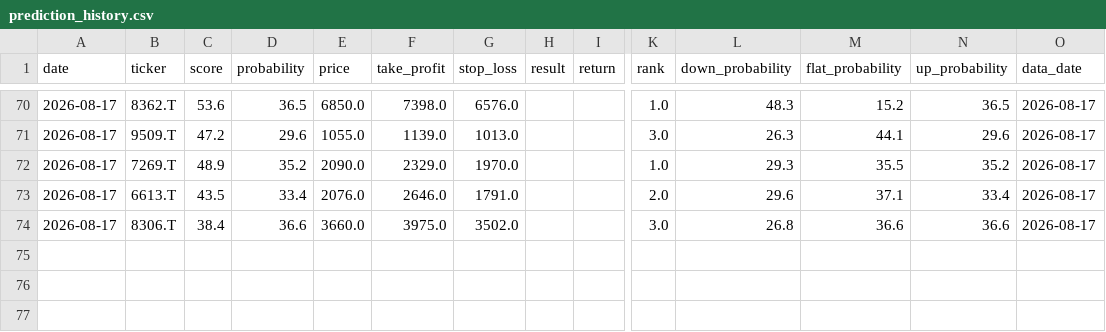
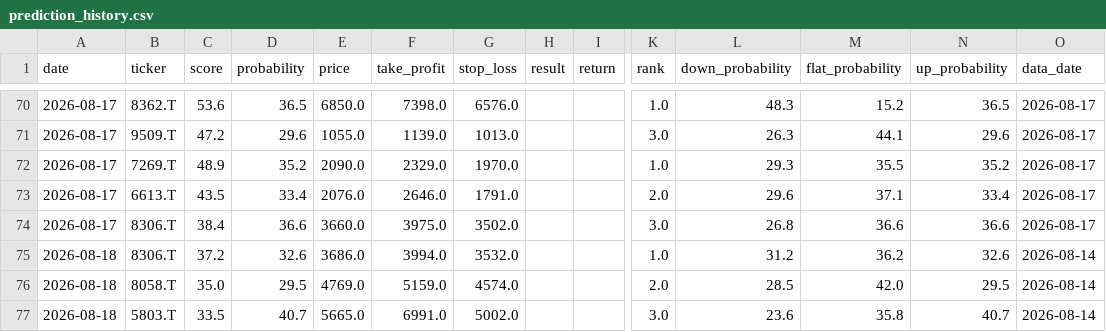
Before and after one commit to aifuu/stock-ai, a CSV file: prediction_history.csv, drawn as a sheet; only a part is shown, gaps mark what is left out; rows hold the shown columns only; the diff names each change by its address in the sheet, - before the commit and + after, or states it on an @@ line.

```diff
--- a/prediction_history.csv
+++ b/prediction_history.csv
+row 75: 2026-08-18 | 8306.T | 37.2 | 32.6 | 3686.0 | 3994.0 | 3532.0 |  |  | 1.0 | 31.2 | 36.2 | 32.6 | 2026-08-14
+row 76: 2026-08-18 | 8058.T | 35.0 | 29.5 | 4769.0 | 5159.0 | 4574.0 |  |  | 2.0 | 28.5 | 42.0 | 29.5 | 2026-08-14
+row 77: 2026-08-18 | 5803.T | 33.5 | 40.7 | 5665.0 | 6991.0 | 5002.0 |  |  | 3.0 | 23.6 | 35.8 | 40.7 | 2026-08-14
```
Also changed, not shown: 2 other files.
